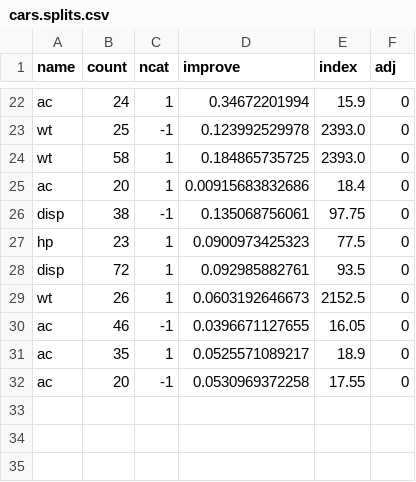
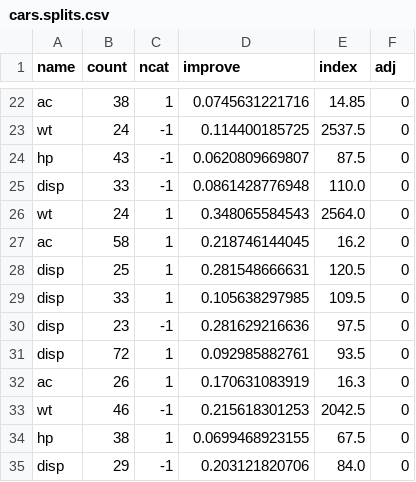
Before and after one commit to anthonyam12/pypart, a CSV file: data/cars.splits.csv, drawn as a sheet; only a part is shown, gaps mark what is left out; removed rows and columns are numbered as before the commit, all else as after; the diff covers the shown part only; the diff names each change by its address in the sheet, - before the commit and + after, or states it on an @@ line.

```diff
--- a/data/cars.splits.csv
+++ b/data/cars.splits.csv
-B22 (count): 24
+B22 (count): 38
-D22 (improve): 0.34672201994
+D22 (improve): 0.0745631221716
-E22 (index): 15.9
+E22 (index): 14.85
-B23 (count): 25
+B23 (count): 24
-D23 (improve): 0.123992529978
+D23 (improve): 0.114400185725
-E23 (index): 2393.0
+E23 (index): 2537.5
+row 24: hp | 43 | -1 | 0.0620809669807 | 87.5 | 0
+row 25: disp | 33 | -1 | 0.0861428776948 | 110.0 | 0
-B26 (count): 58
+B26 (count): 24
-D26 (improve): 0.184865735725
+D26 (improve): 0.348065584543
-E26 (index): 2393.0
+E26 (index): 2564.0
-B27 (count): 20
+B27 (count): 58
-D27 (improve): 0.00915683832686
+D27 (improve): 0.218746144045
-E27 (index): 18.4
+E27 (index): 16.2
+row 28: disp | 25 | 1 | 0.281548666631 | 120.5 | 0
+row 29: disp | 33 | 1 | 0.105638297985 | 109.5 | 0
-B30 (count): 38
+B30 (count): 23
-D30 (improve): 0.135068756061
+D30 (improve): 0.281629216636
-E30 (index): 97.75
+E30 (index): 97.5
-row 27: hp | 23 | 1 | 0.0900973425323 | 77.5 | 0
-row 29: wt | 26 | 1 | 0.0603192646673 | 2152.5 | 0
-row 30: ac | 46 | -1 | 0.0396671127655 | 16.05 | 0
-B32 (count): 35
+B32 (count): 26
-D32 (improve): 0.0525571089217
+D32 (improve): 0.170631083919
-E32 (index): 18.9
+E32 (index): 16.3
-row 32: ac | 20 | -1 | 0.0530969372258 | 17.55 | 0
+row 33: wt | 46 | -1 | 0.215618301253 | 2042.5 | 0
+row 34: hp | 38 | 1 | 0.0699468923155 | 67.5 | 0
+row 35: disp | 29 | -1 | 0.203121820706 | 84.0 | 0
```
Also changed, not shown: 6 added rows, 6 removed rows and 18 edited cells elsewhere in this file, data/cars.cptable.csv, data/cars.frame.csv, 3 other files.
